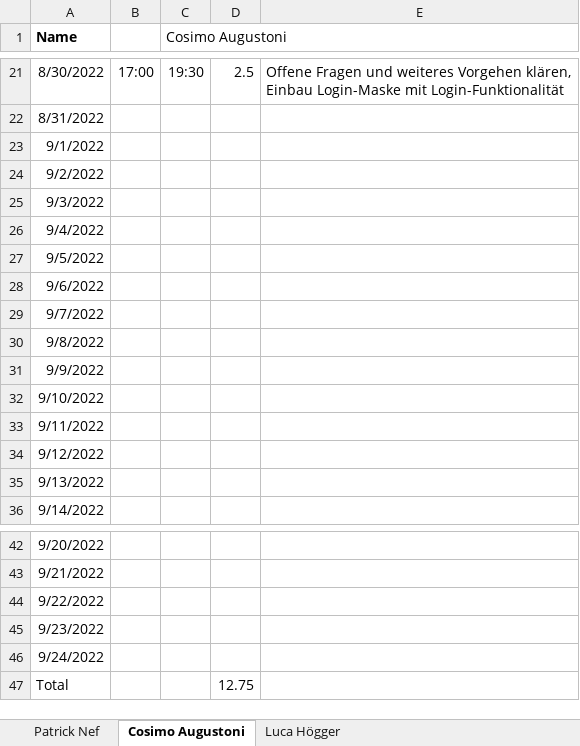
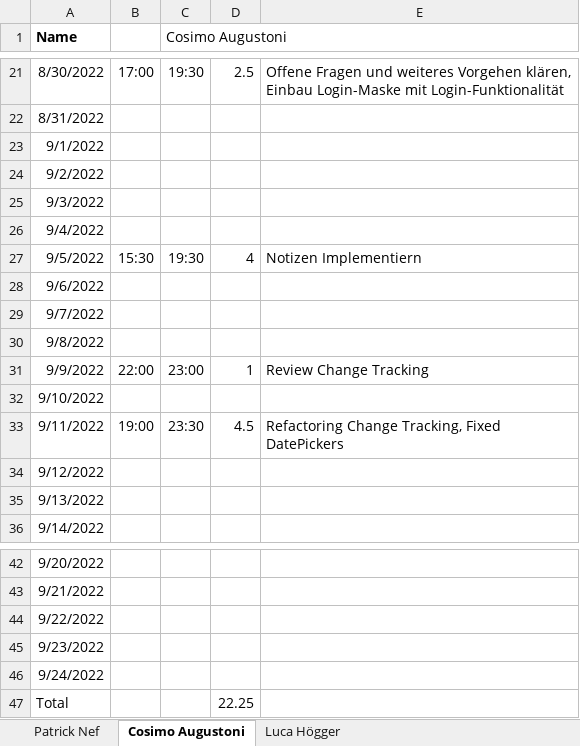
Before and after one commit to cosimo-augustoni/contact-manager, an Excel workbook: Projektinfo/Stundenprotokoll.xlsx, sheet Cosimo Augustoni, drawn as a sheet; only a part is shown, gaps mark what is left out; values as stored, in another font and other column widths than the file's, no borders; table styles not drawn; the diff names each change by its address in the sheet, - before the commit and + after, or states it on an @@ line.

Commit message:
Stundenprotokoll

```diff
--- a/Projektinfo/Stundenprotokoll.xlsx (sheet Cosimo Augustoni)
+++ b/Projektinfo/Stundenprotokoll.xlsx (sheet Cosimo Augustoni)
-B27: (empty)
+B27: 15:30
-C27 (Cosimo Augustoni): (empty)
+C27 (Cosimo Augustoni): 19:30
-D27: (empty)
+D27: 4
-E27: (empty)
+E27: Notizen Implementiern
-B31: (empty)
+B31: 22:00
-C31 (Cosimo Augustoni): (empty)
+C31 (Cosimo Augustoni): 23:00
-D31: (empty)
+D31: 1
-E31: (empty)
+E31: Review Change Tracking
-B33: (empty)
+B33: 19:00
-C33 (Cosimo Augustoni): (empty)
+C33 (Cosimo Augustoni): 23:30
-D33: (empty)
+D33: 4.5
-E33: (empty)
+E33: Refactoring Change Tracking, Fixed DatePickers
-D47: 12.75
+D47: 22.25
```
